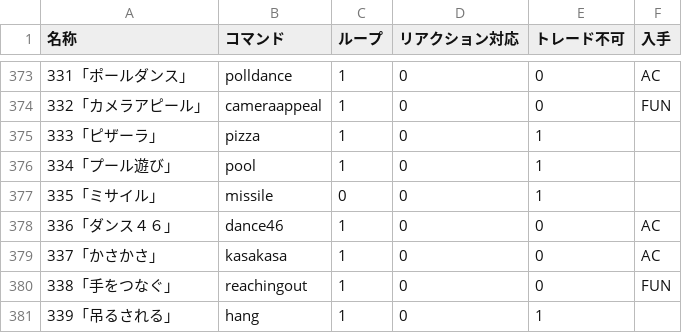
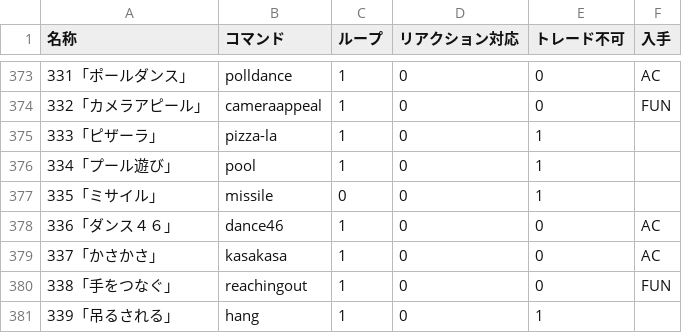
Before and after one commit to yumimint/PSO2LogReader, a CSV file: lobbyactions.csv, drawn as a sheet; only a part is shown, gaps mark what is left out.

Commit message:
pizza-laが含まれないのを修正

```diff
--- a/lobbyactions.csv
+++ b/lobbyactions.csv
@@ -374,3 +374,3 @@
 332「カメラアピール」,cameraappeal,1,0,0,FUN
-333「ピザーラ」,pizza,1,0,1,
+333「ピザーラ」,pizza-la,1,0,1,
 334「プール遊び」,pool,1,0,1,
```
Also changed, not shown: 1 other file.
